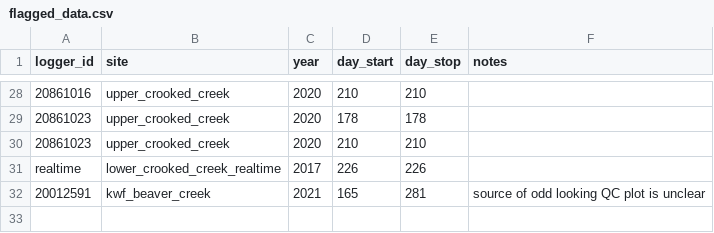
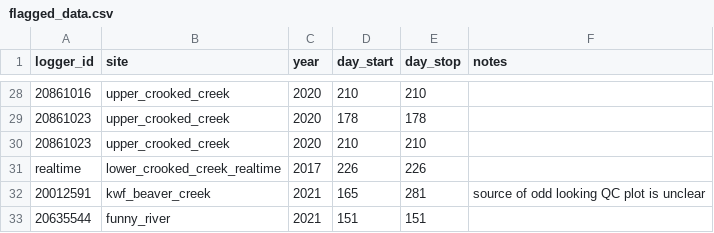
Before and after one commit to Kenai-Watershed-Forum/kenai_thermal_imagery, a CSV file: input/temperature_logger_data/flagged_data.csv, drawn as a sheet; only a part is shown, gaps mark what is left out; the diff names each change by its address in the sheet, - before the commit and + after, or states it on an @@ line.

```diff
--- a/input/temperature_logger_data/flagged_data.csv
+++ b/input/temperature_logger_data/flagged_data.csv
+row 33: 20635544 | funny_river | 2021 | 151 | 151
```
Also changed, not shown: 8 other files.
